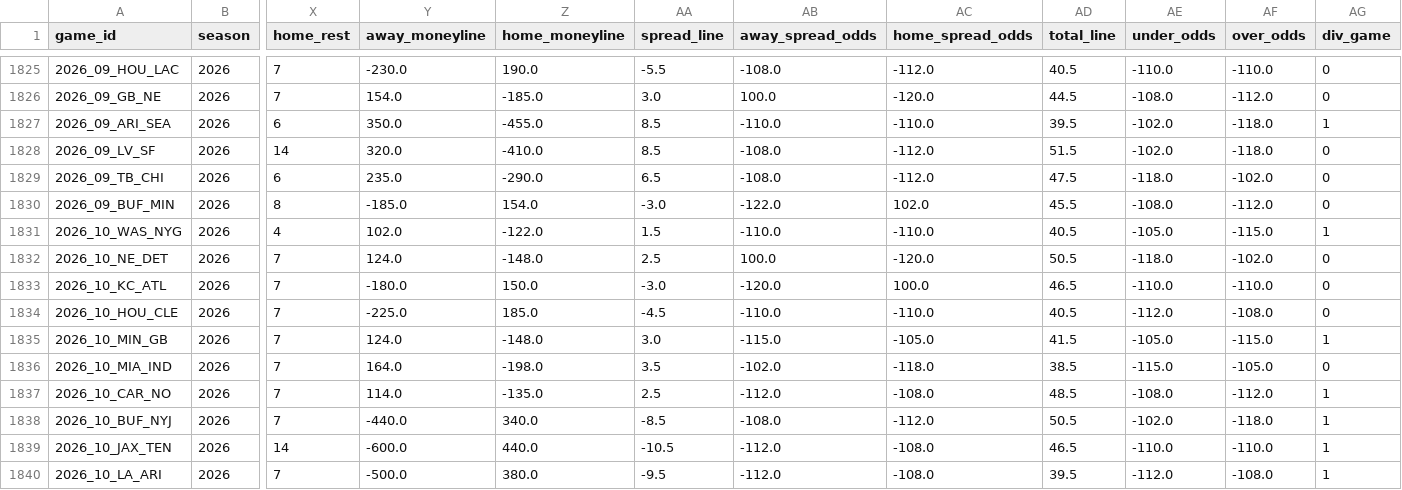
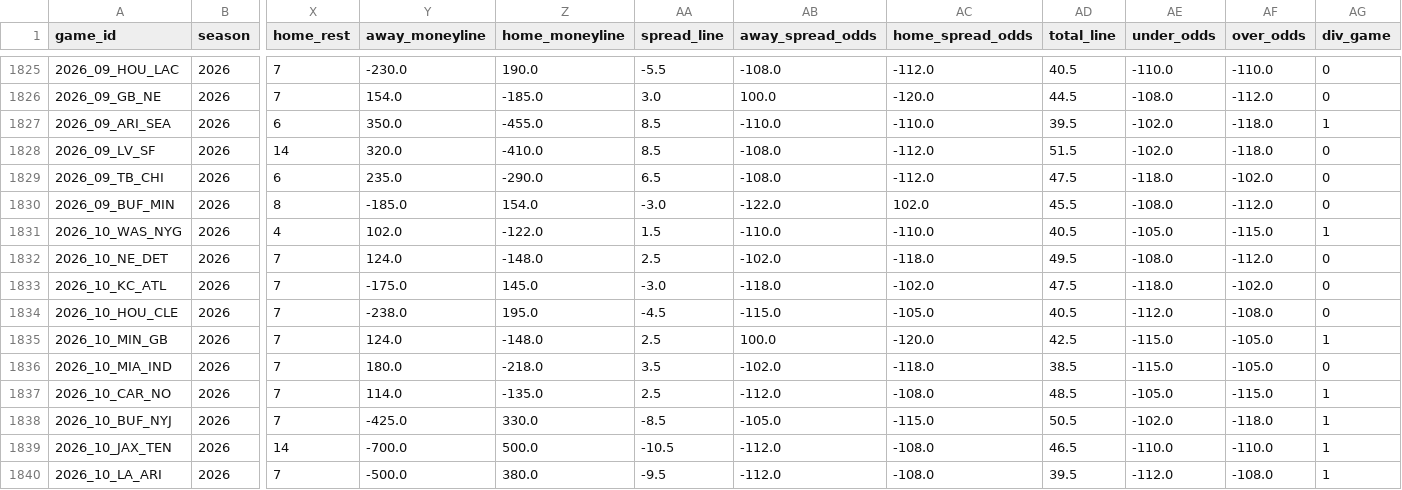
Before and after one commit to William-Bill1/nfl-predictions, a CSV file: data_files/nfl_games_historical.csv, drawn as a sheet; only a part is shown, gaps mark what is left out; the diff covers the shown part only; the diff names each change by its address in the sheet, - before the commit and + after, or states it on an @@ line.

```diff
--- a/data_files/nfl_games_historical.csv
+++ b/data_files/nfl_games_historical.csv
-AB1832 (away_spread_odds): 100.0
+AB1832 (away_spread_odds): -102.0
-AC1832 (home_spread_odds): -120.0
+AC1832 (home_spread_odds): -118.0
-AD1832 (total_line): 50.5
+AD1832 (total_line): 49.5
-AE1832 (under_odds): -118.0
+AE1832 (under_odds): -108.0
-AF1832 (over_odds): -102.0
+AF1832 (over_odds): -112.0
-Y1833 (away_moneyline): -180.0
+Y1833 (away_moneyline): -175.0
-Z1833 (home_moneyline): 150.0
+Z1833 (home_moneyline): 145.0
-AB1833 (away_spread_odds): -120.0
+AB1833 (away_spread_odds): -118.0
-AC1833 (home_spread_odds): 100.0
+AC1833 (home_spread_odds): -102.0
-AD1833 (total_line): 46.5
+AD1833 (total_line): 47.5
-AE1833 (under_odds): -110.0
+AE1833 (under_odds): -118.0
-AF1833 (over_odds): -110.0
+AF1833 (over_odds): -102.0
-Y1834 (away_moneyline): -225.0
+Y1834 (away_moneyline): -238.0
-Z1834 (home_moneyline): 185.0
+Z1834 (home_moneyline): 195.0
-AB1834 (away_spread_odds): -110.0
+AB1834 (away_spread_odds): -115.0
-AC1834 (home_spread_odds): -110.0
+AC1834 (home_spread_odds): -105.0
-AA1835 (spread_line): 3.0
+AA1835 (spread_line): 2.5
-AB1835 (away_spread_odds): -115.0
+AB1835 (away_spread_odds): 100.0
-AC1835 (home_spread_odds): -105.0
+AC1835 (home_spread_odds): -120.0
-AD1835 (total_line): 41.5
+AD1835 (total_line): 42.5
-AE1835 (under_odds): -105.0
+AE1835 (under_odds): -115.0
-AF1835 (over_odds): -115.0
+AF1835 (over_odds): -105.0
-Y1836 (away_moneyline): 164.0
+Y1836 (away_moneyline): 180.0
-Z1836 (home_moneyline): -198.0
+Z1836 (home_moneyline): -218.0
-AE1837 (under_odds): -108.0
+AE1837 (under_odds): -105.0
-AF1837 (over_odds): -112.0
+AF1837 (over_odds): -115.0
-Y1838 (away_moneyline): -440.0
+Y1838 (away_moneyline): -425.0
-Z1838 (home_moneyline): 340.0
+Z1838 (home_moneyline): 330.0
-AB1838 (away_spread_odds): -108.0
+AB1838 (away_spread_odds): -105.0
-AC1838 (home_spread_odds): -112.0
+AC1838 (home_spread_odds): -115.0
-Y1839 (away_moneyline): -600.0
+Y1839 (away_moneyline): -700.0
-Z1839 (home_moneyline): 440.0
+Z1839 (home_moneyline): 500.0
```
Also changed, not shown: 17 edited cells elsewhere in this file, data_files/model_feature_importances.csv, 5 other files.
